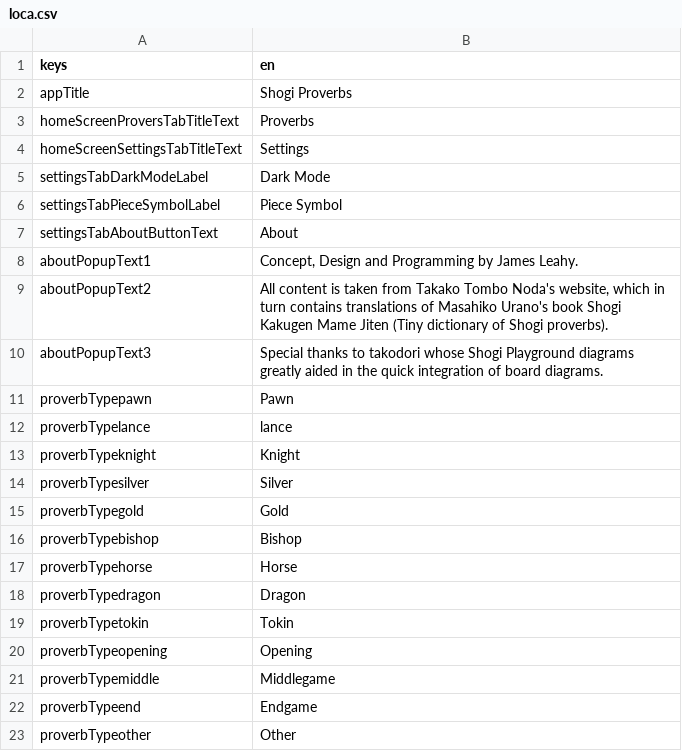
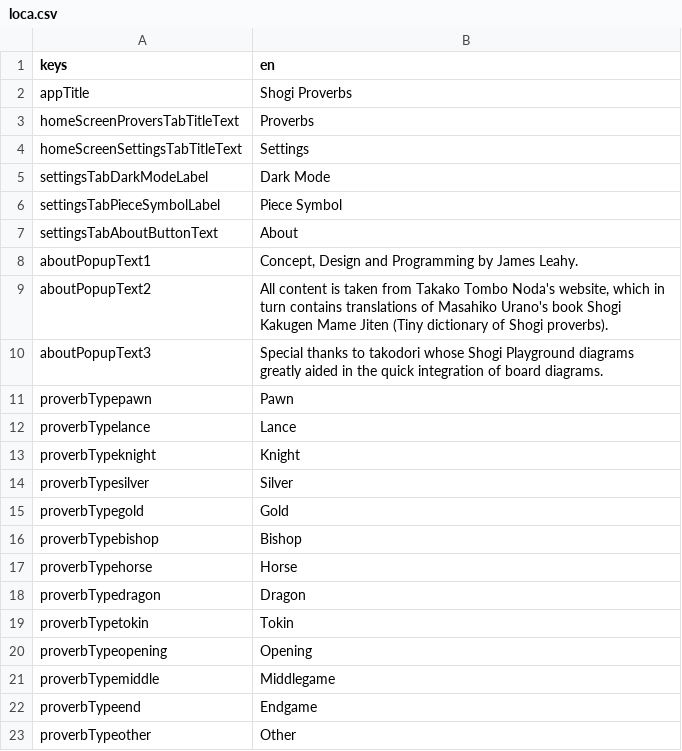
Before and after one commit to defuncart/shogi_proverbs, a CSV file: assets_dev/loca/loca.csv, drawn as a sheet.

```diff
--- a/assets_dev/loca/loca.csv
+++ b/assets_dev/loca/loca.csv
@@ -11,3 +11,3 @@ aboutPopupText3;Special thanks to takodori whose Shogi Playground diagrams great
 proverbTypepawn;Pawn
-proverbTypelance;lance
+proverbTypelance;Lance
 proverbTypeknight;Knight
```
Also changed, not shown: 9 other files.
